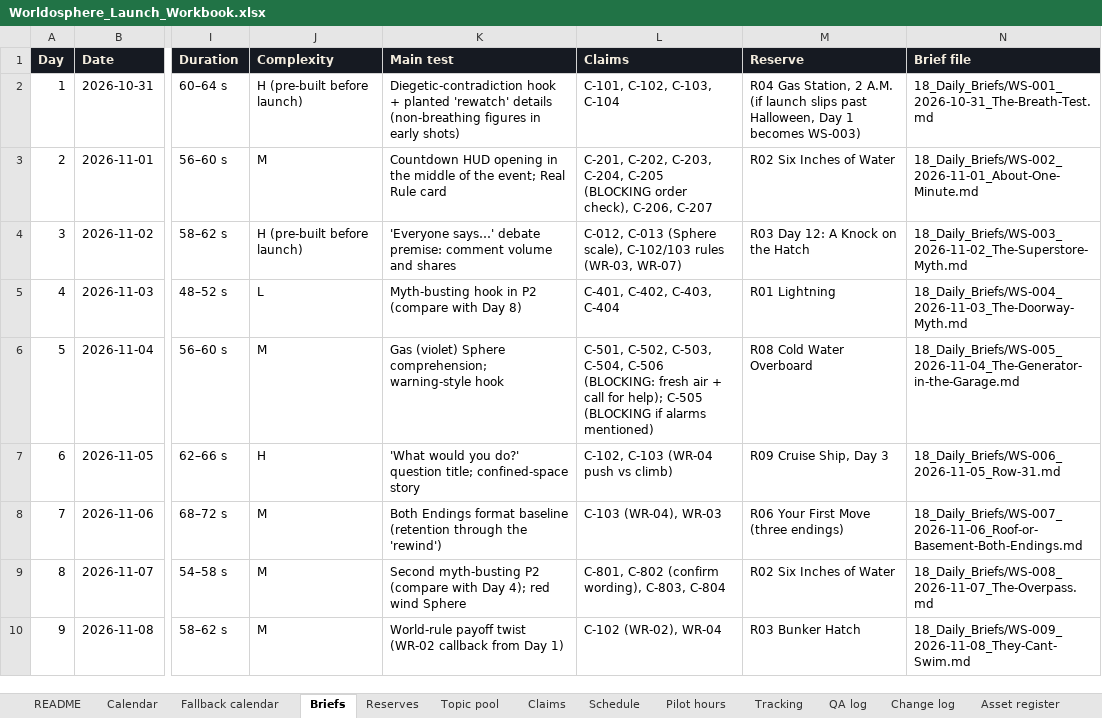
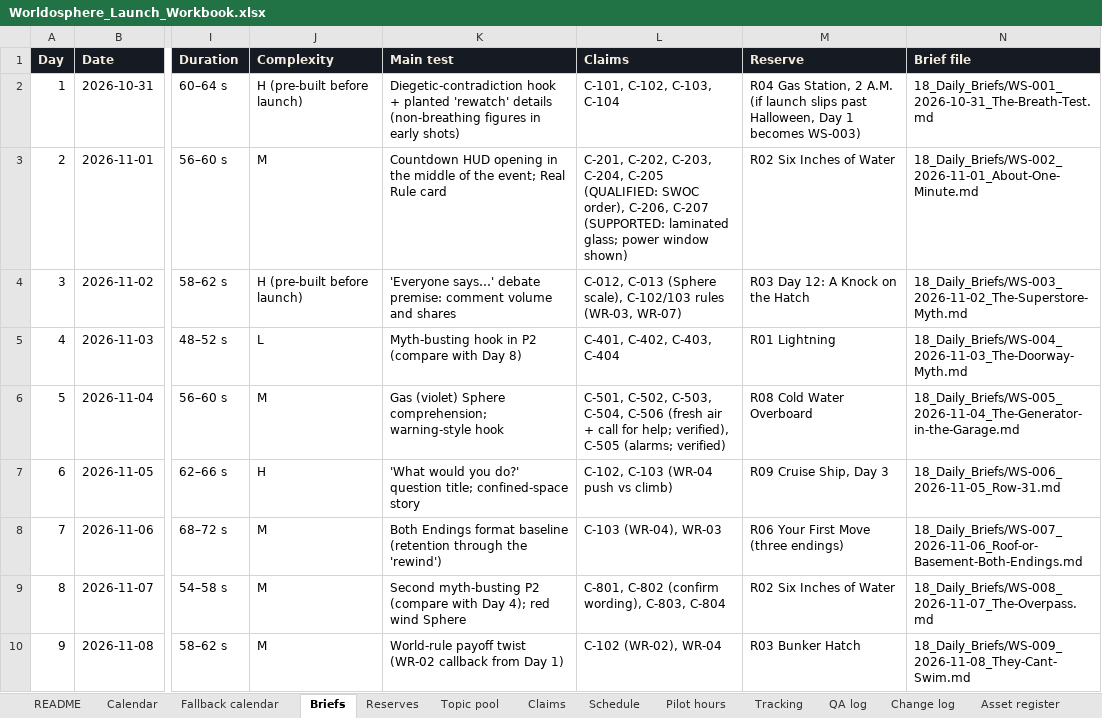
Before and after one commit to betostylesbarber/Worldosphere, an Excel workbook: Worldosphere_Analysis_and_Launch_Plan_2026-10-14/Worldosphere_Launch_Workbook.xlsx, sheet Briefs, drawn as a sheet; only a part is shown, gaps mark what is left out; values as stored, in another font and other column widths than the file's, no borders; the diff covers the shown part only; the diff names each change by its address in the sheet, - before the commit and + after, or states it on an @@ line.

```diff
--- a/Worldosphere_Analysis_and_Launch_Plan_2026-10-14/Worldosphere_Launch_Workbook.xlsx (sheet Briefs)
+++ b/Worldosphere_Analysis_and_Launch_Plan_2026-10-14/Worldosphere_Launch_Workbook.xlsx (sheet Briefs)
-L3 (Claims): …C-204, C-205 (BLOCKING order check), C-206, C-207
+L3 (Claims): …C-204, C-205 (QUALIFIED: SWOC order), C-206, C-207 (SUPPORTED: laminated glass; power window shown)
-L6 (Claims): …C-504, C-506 (BLOCKING: fresh air + call for help); C-505 (BLOCKING if alarms mentioned)
+L6 (Claims): …C-504, C-506 (fresh air + call for help; verified), C-505 (alarms; verified)
```
Also changed, not shown: 18 edited cells elsewhere in this sheet, sheet Claims, sheet Calendar, sheet Change log, 47 other files.
